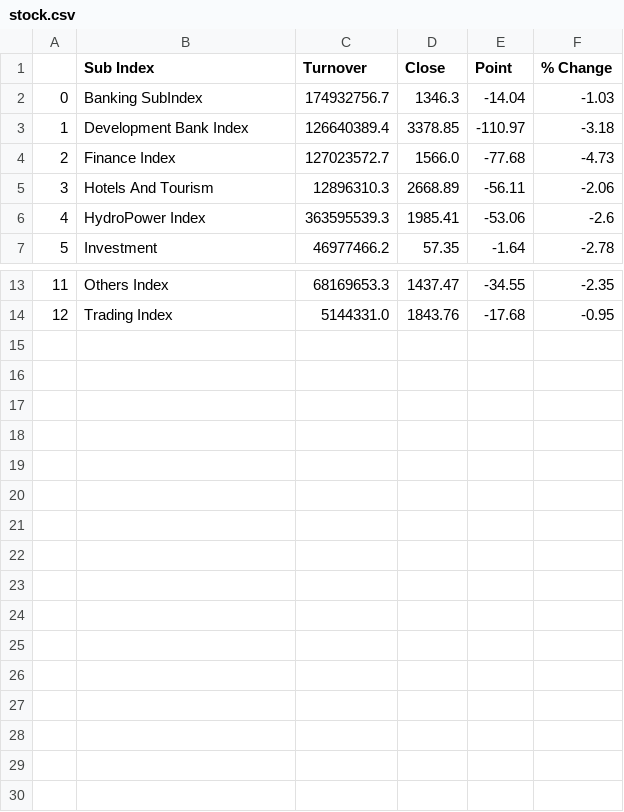
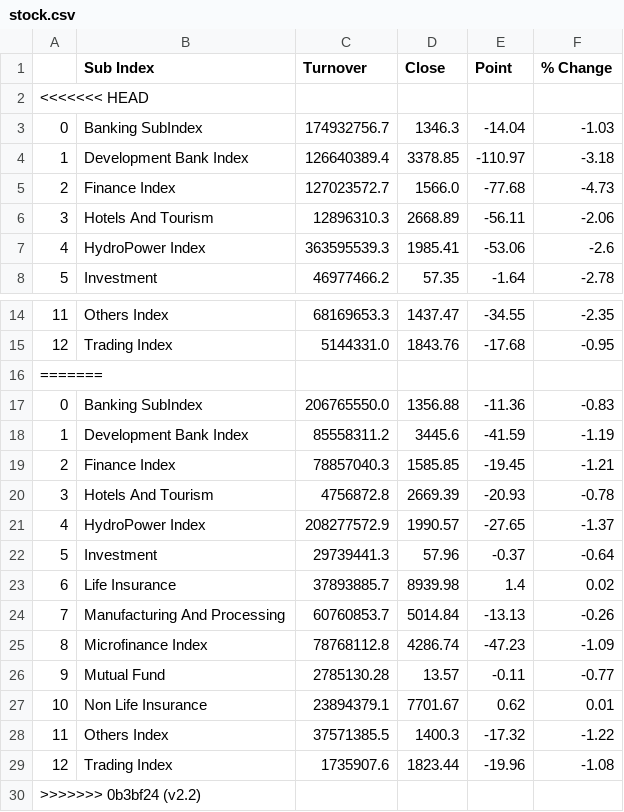
Before and after one commit to rockerritesh/nepsesimple, a CSV file: stock.csv, drawn as a sheet; only a part is shown, gaps mark what is left out; the diff names each change by its address in the sheet, - before the commit and + after, or states it on an @@ line.

```diff
--- a/stock.csv
+++ b/stock.csv
+row 2: <<<<<<< HEAD
+row 16: =======
+row 17: 0 | Banking SubIndex | 206765550.0 | 1356.88 | -11.36 | -0.83
+row 18: 1 | Development Bank Index | 85558311.2 | 3445.6 | -41.59 | -1.19
+row 19: 2 | Finance Index | 78857040.3 | 1585.85 | -19.45 | -1.21
+row 20: 3 | Hotels And Tourism | 4756872.8 | 2669.39 | -20.93 | -0.78
+row 21: 4 | HydroPower Index | 208277572.9 | 1990.57 | -27.65 | -1.37
+row 22: 5 | Investment | 29739441.3 | 57.96 | -0.37 | -0.64
+row 23: 6 | Life Insurance | 37893885.7 | 8939.98 | 1.4 | 0.02
+row 24: 7 | Manufacturing And Processing | 60760853.7 | 5014.84 | -13.13 | -0.26
+row 25: 8 | Microfinance Index | 78768112.8 | 4286.74 | -47.23 | -1.09
+row 26: 9 | Mutual Fund | 2785130.28 | 13.57 | -0.11 | -0.77
+row 27: 10 | Non Life Insurance | 23894379.1 | 7701.67 | 0.62 | 0.01
+row 28: 11 | Others Index | 37571385.5 | 1400.3 | -17.32 | -1.22
+row 29: 12 | Trading Index | 1735907.6 | 1823.44 | -19.96 | -1.08
+row 30: >>>>>>> 0b3bf24 (v2.2)
```
Also changed, not shown: 9 other files.
